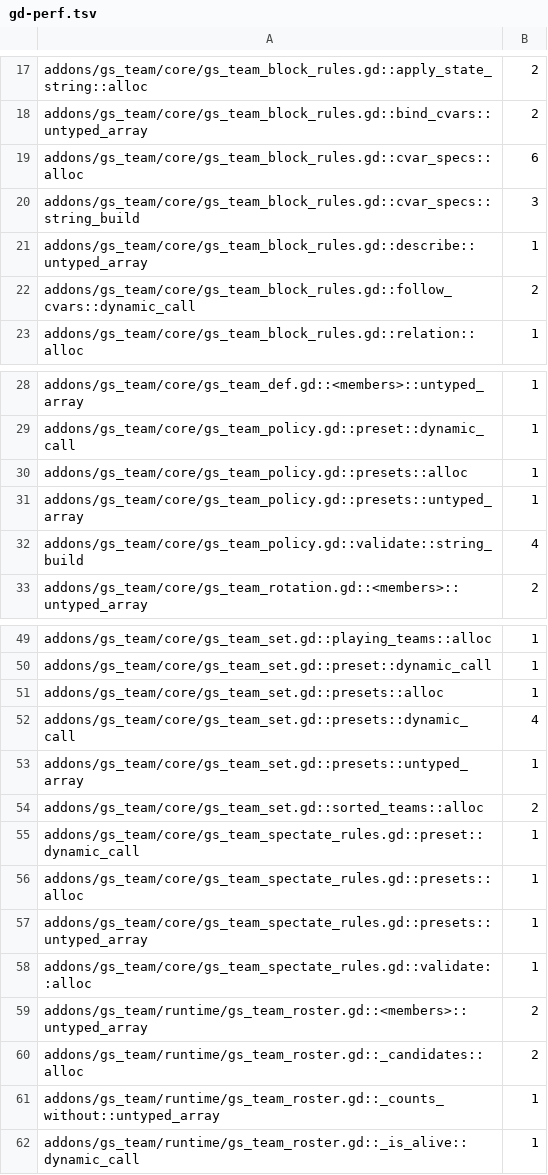
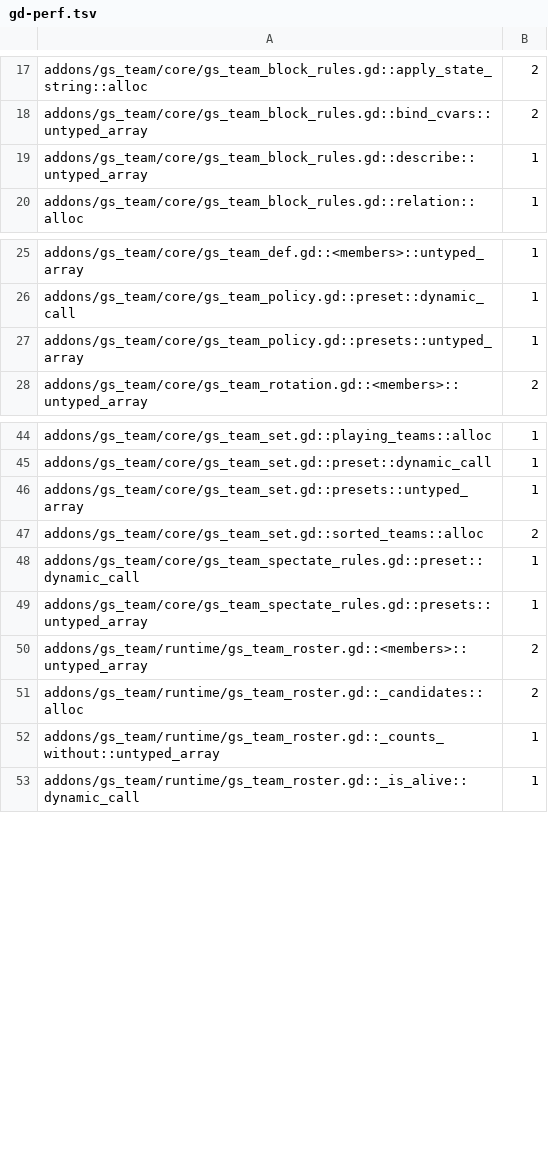
Before and after one commit to gamespice-platform/team, a TSV file: ci/efficiency/gd-perf.tsv, drawn as a sheet; only a part is shown, gaps mark what is left out.

```diff
--- a/ci/efficiency/gd-perf.tsv
+++ b/ci/efficiency/gd-perf.tsv
@@ -18,6 +18,3 @@ addons/gs_team/core/gs_team_block_rules.gd::apply_state_string::alloc	2
 addons/gs_team/core/gs_team_block_rules.gd::bind_cvars::untyped_array	2
-addons/gs_team/core/gs_team_block_rules.gd::cvar_specs::alloc	6
-addons/gs_team/core/gs_team_block_rules.gd::cvar_specs::string_build	3
 addons/gs_team/core/gs_team_block_rules.gd::describe::untyped_array	1
-addons/gs_team/core/gs_team_block_rules.gd::follow_cvars::dynamic_call	2
 addons/gs_team/core/gs_team_block_rules.gd::relation::alloc	1
@@ -29,5 +26,3 @@ addons/gs_team/core/gs_team_def.gd::<members>::untyped_array	1
 addons/gs_team/core/gs_team_policy.gd::preset::dynamic_call	1
-addons/gs_team/core/gs_team_policy.gd::presets::alloc	1
 addons/gs_team/core/gs_team_policy.gd::presets::untyped_array	1
-addons/gs_team/core/gs_team_policy.gd::validate::string_build	4
 addons/gs_team/core/gs_team_rotation.gd::<members>::untyped_array	2
@@ -50,4 +45,2 @@ addons/gs_team/core/gs_team_set.gd::playing_teams::alloc	1
 addons/gs_team/core/gs_team_set.gd::preset::dynamic_call	1
-addons/gs_team/core/gs_team_set.gd::presets::alloc	1
-addons/gs_team/core/gs_team_set.gd::presets::dynamic_call	4
 addons/gs_team/core/gs_team_set.gd::presets::untyped_array	1
@@ -55,5 +48,3 @@ addons/gs_team/core/gs_team_set.gd::sorted_teams::alloc	2
 addons/gs_team/core/gs_team_spectate_rules.gd::preset::dynamic_call	1
-addons/gs_team/core/gs_team_spectate_rules.gd::presets::alloc	1
 addons/gs_team/core/gs_team_spectate_rules.gd::presets::untyped_array	1
-addons/gs_team/core/gs_team_spectate_rules.gd::validate::alloc	1
 addons/gs_team/runtime/gs_team_roster.gd::<members>::untyped_array	2
```
Also changed, not shown: 1 other file.
